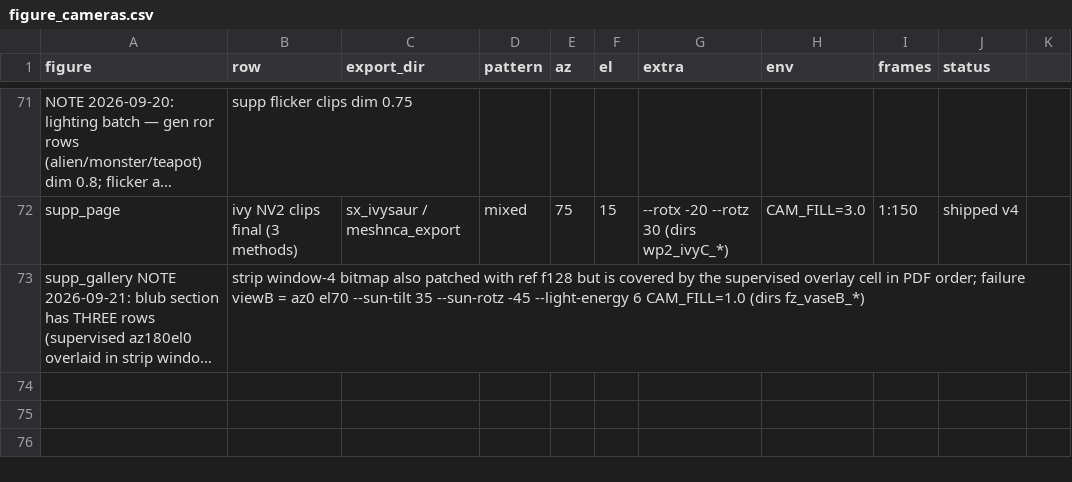
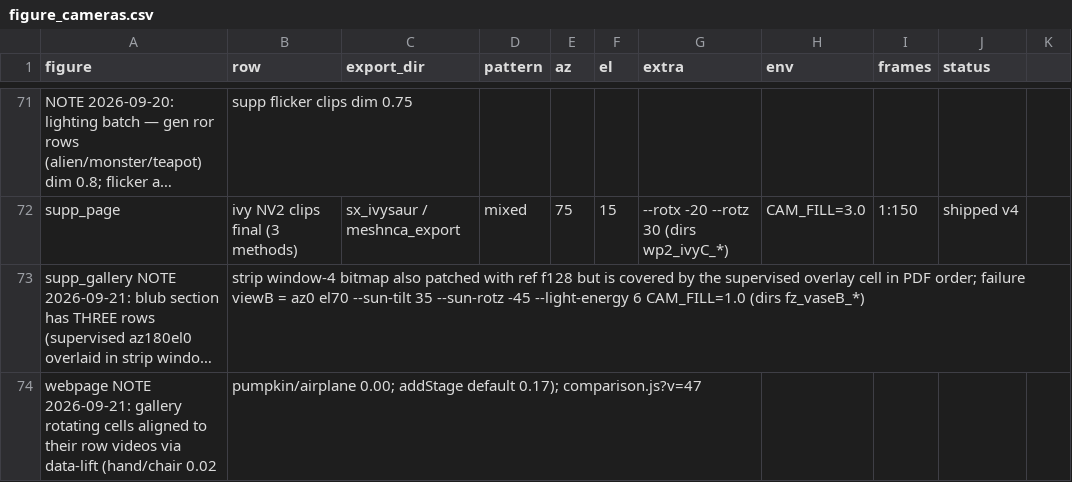
Before and after one commit to threedle/dynamesh, a CSV file: tools/figure_cameras.csv, drawn as a sheet; only a part is shown, gaps mark what is left out; long unchanged cells end in …; the diff names each change by its address in the sheet, - before the commit and + after, or states it on an @@ line.

```diff
--- a/tools/figure_cameras.csv
+++ b/tools/figure_cameras.csv
+row 74: webpage NOTE 2026-09-21: gallery rotating cells aligned to their row videos via data-lift (hand/chair 0.02 | pumpkin/airplane 0.00; addStage default 0.17); comparison.js?v=47
```
Also changed, not shown: 2 other files.
